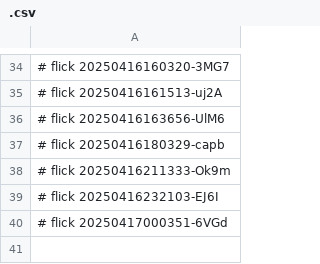
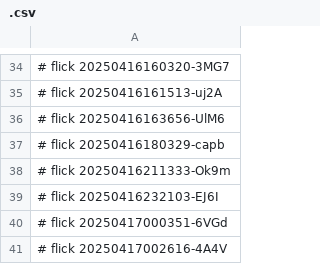
Before and after one commit to abikesa/facade, a CSV file: kitabo/aperitivo/.csv, drawn as a sheet; only a part is shown, gaps mark what is left out; the diff names each change by its address in the sheet, - before the commit and + after, or states it on an @@ line.

Commit message:
kitabo/aperitivo/.csv

```diff
--- a/kitabo/aperitivo/.csv
+++ b/kitabo/aperitivo/.csv
+row 41: # flick 20250417002616-4A4V
```
